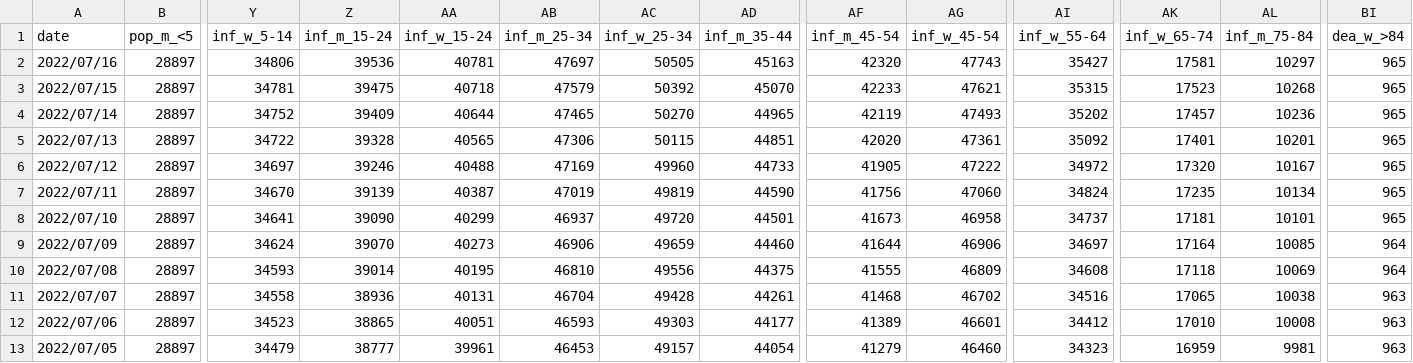
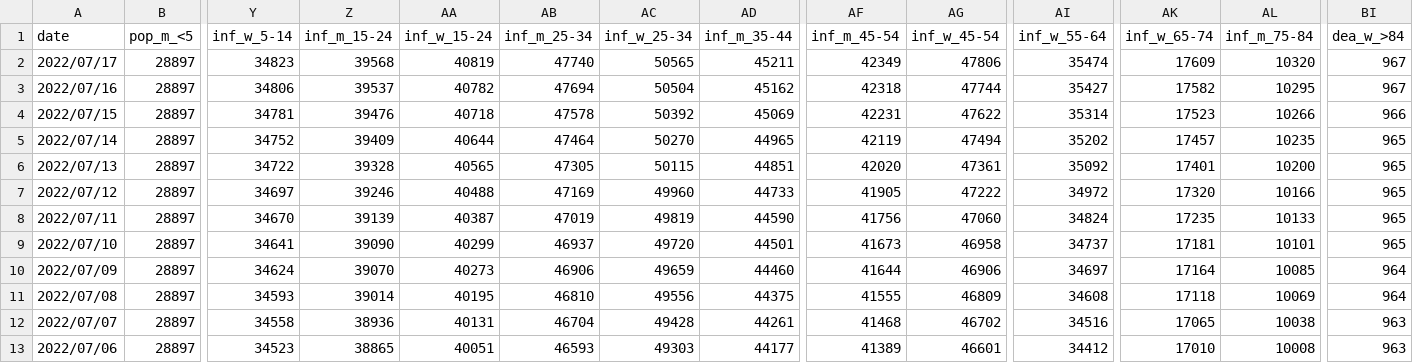
Before and after one commit to martin-illarion/covid-age-bl, a CSV file: Steiermark_full.csv, drawn as a sheet; only a part is shown, gaps mark what is left out; the shorter side is filled out with more unchanged rows; addresses are those after the commit; rows hold the shown columns only; the diff covers the shown part only; the diff names each change by its address in the sheet, - before the commit and + after, or states it on an @@ line.

```diff
--- a/Steiermark_full.csv
+++ b/Steiermark_full.csv
+row 2: 2022/07/17 | 28897 | 34823 | 39568 | 40819 | 47740 | 50565 | 45211 | 42349 | 47806 | 35474 | 17609 | 10320 | 967
-Z3 (inf_m_15-24): 39536
+Z3 (inf_m_15-24): 39537
-AA3 (inf_w_15-24): 40781
+AA3 (inf_w_15-24): 40782
-AB3 (inf_m_25-34): 47697
+AB3 (inf_m_25-34): 47694
-AC3 (inf_w_25-34): 50505
+AC3 (inf_w_25-34): 50504
-AD3 (inf_m_35-44): 45163
+AD3 (inf_m_35-44): 45162
-AF3 (inf_m_45-54): 42320
+AF3 (inf_m_45-54): 42318
-AG3 (inf_w_45-54): 47743
+AG3 (inf_w_45-54): 47744
-AK3 (inf_w_65-74): 17581
+AK3 (inf_w_65-74): 17582
-AL3 (inf_m_75-84): 10297
+AL3 (inf_m_75-84): 10295
-BI3 (dea_w_>84): 965
+BI3 (dea_w_>84): 967
-Z4 (inf_m_15-24): 39475
+Z4 (inf_m_15-24): 39476
-AB4 (inf_m_25-34): 47579
+AB4 (inf_m_25-34): 47578
-AD4 (inf_m_35-44): 45070
+AD4 (inf_m_35-44): 45069
-AF4 (inf_m_45-54): 42233
+AF4 (inf_m_45-54): 42231
-AG4 (inf_w_45-54): 47621
+AG4 (inf_w_45-54): 47622
-AI4 (inf_w_55-64): 35315
+AI4 (inf_w_55-64): 35314
-AL4 (inf_m_75-84): 10268
+AL4 (inf_m_75-84): 10266
-BI4 (dea_w_>84): 965
+BI4 (dea_w_>84): 966
-AB5 (inf_m_25-34): 47465
+AB5 (inf_m_25-34): 47464
-AG5 (inf_w_45-54): 47493
+AG5 (inf_w_45-54): 47494
-AL5 (inf_m_75-84): 10236
+AL5 (inf_m_75-84): 10235
-AB6 (inf_m_25-34): 47306
+AB6 (inf_m_25-34): 47305
-AL6 (inf_m_75-84): 10201
+AL6 (inf_m_75-84): 10200
-AL7 (inf_m_75-84): 10167
+AL7 (inf_m_75-84): 10166
-AL8 (inf_m_75-84): 10134
+AL8 (inf_m_75-84): 10133
```
Also changed, not shown: 56 edited cells elsewhere in this file, Niederösterreich_full.csv, Oberösterreich_full.csv, 17 other files.
